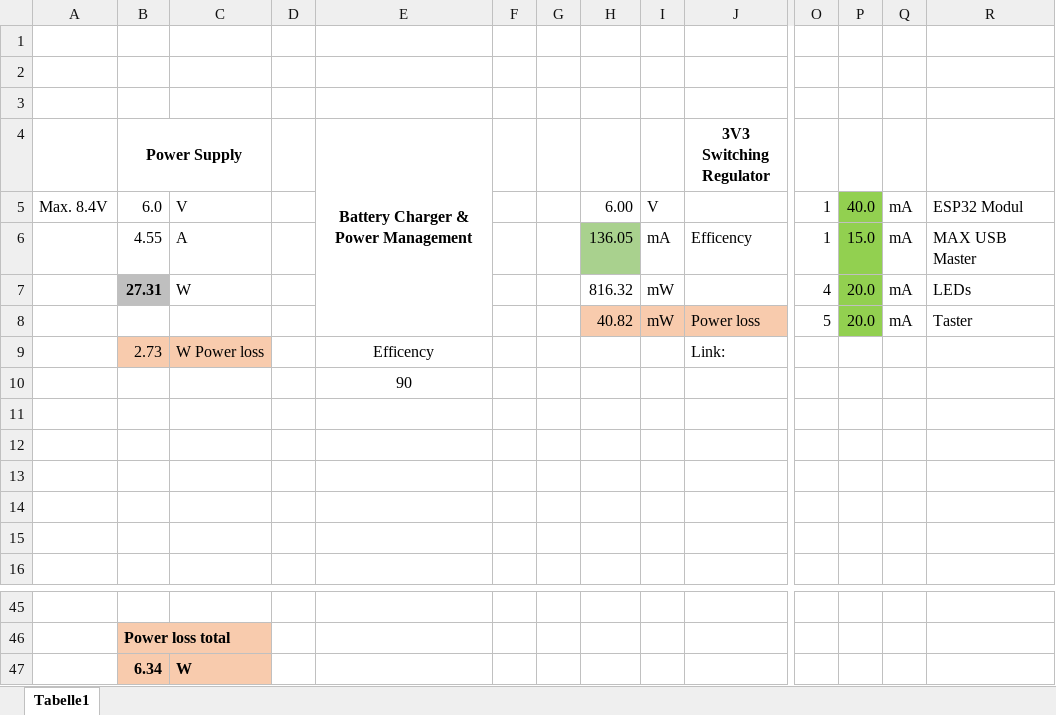
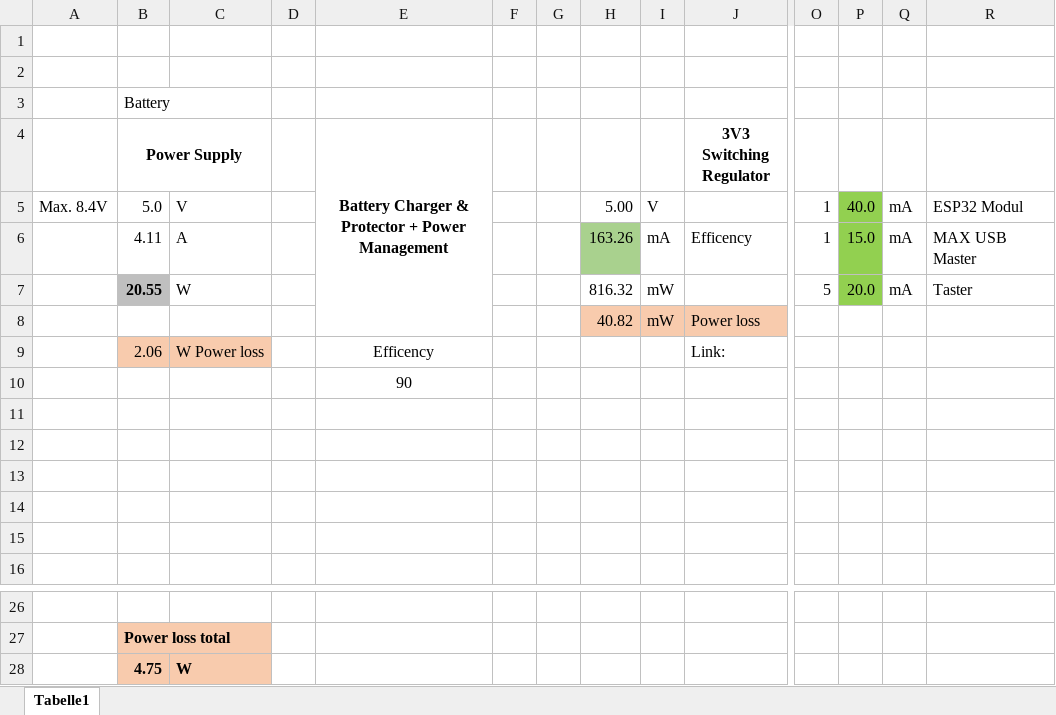
Before and after one commit to NewTec-GmbH/ZumoComSystem, an Excel workbook: Electronic/Design/Power_Calc.xlsx, sheet Tabelle1, drawn as a sheet; only a part is shown, gaps mark what is left out; values as stored, in another font and other column widths than the file's, no borders; charts and pictures and conditional formats not drawn; removed rows and columns are numbered as before the commit, all else as after; rows hold the shown columns only; the diff covers the shown part only; the diff names each change by its address in the sheet, - before the commit and + after, or states it on an @@ line.

Commit message:
Electronic: no charger, added Cp2102 instead of Ft232, first palcement

```diff
--- a/Electronic/Design/Power_Calc.xlsx (sheet Tabelle1)
+++ b/Electronic/Design/Power_Calc.xlsx (sheet Tabelle1)
-B3 (Power Supply): (empty)
+B3 (Power Supply): Battery
-E4: Battery Charger & Power Management
+E4: Battery Charger & Protector + Power Management
-B5 (Power Supply): 6.0
+B5 (Power Supply): 5.0
-H5: 6.00
+H5: 5.00
-B6 (Power Supply): 4.55
+B6 (Power Supply): 4.11
-H6: 136.05
+H6: 163.26
-B7 (Power Supply): 27.31
+B7 (Power Supply): 20.55
-O7: 4
+O7: 5
-R7: LEDs
+R7: Taster
-row 8:  |  |  |  |  |  |  | 40.82 | mW | Power loss | 5 | 20.0 | mA | Taster
+row 8:  |  |  |  |  |  |  | 40.82 | mW | Power loss
-B9 (Power Supply): 2.73
+B9 (Power Supply): 2.06
-B28 (Power Supply): 6.34
+B28 (Power Supply): 4.75
```
Also changed, not shown: 19 removed rows, 18 edited cells and cell formats elsewhere in this sheet, formulas that keep their value, charts or pictures, Electronic/Production/BOM_ZumoComSystem.xlsx, 37 other files.
